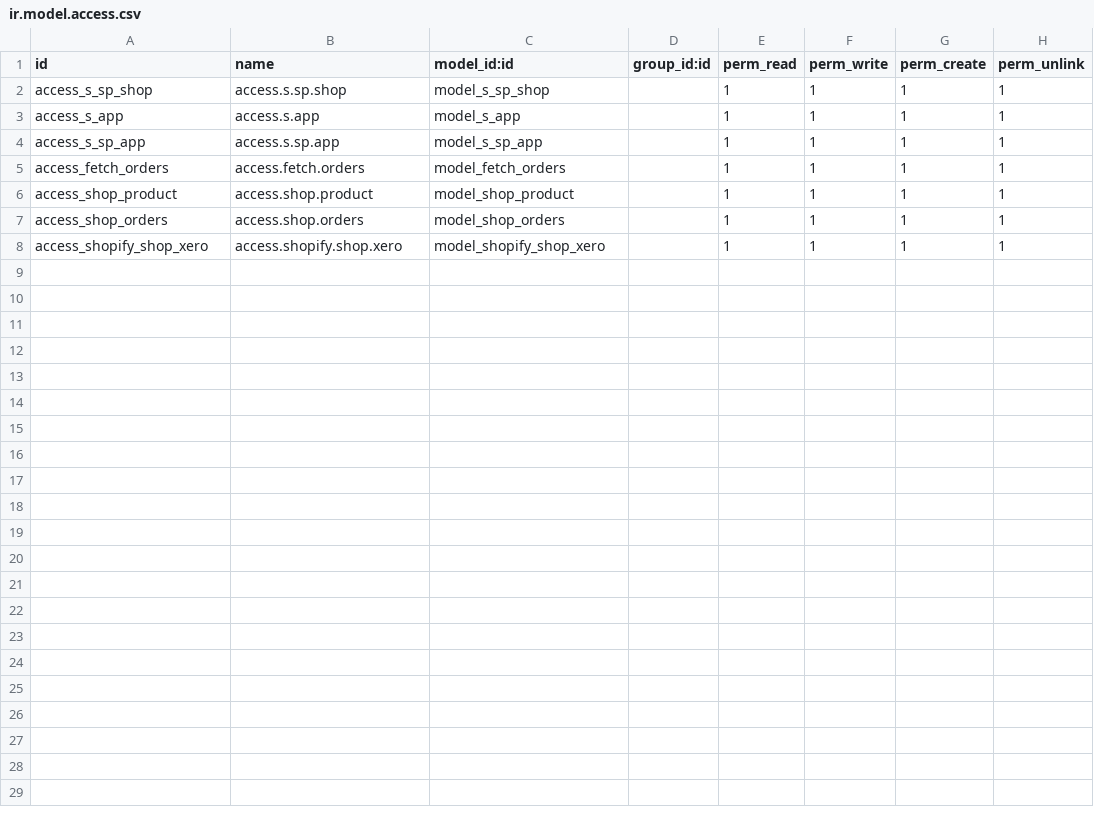
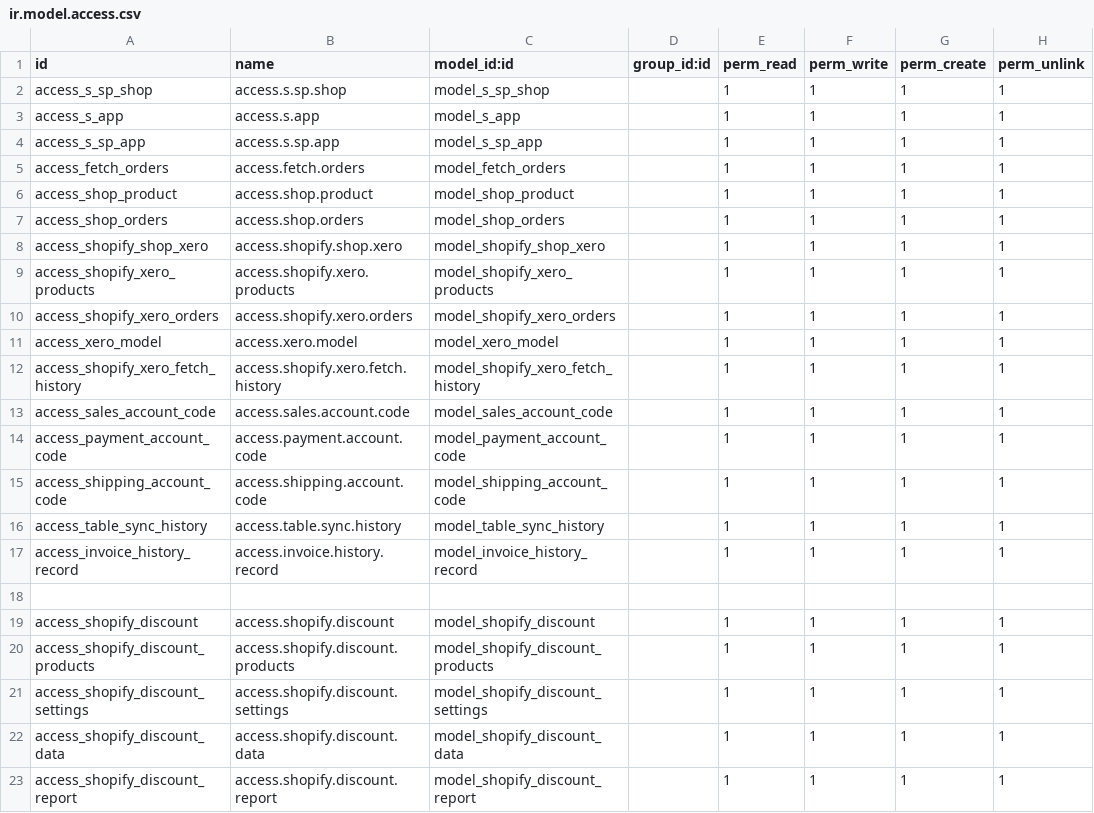
Before and after one commit to nhanvu0901/shopify-training, a CSV file: security/ir.model.access.csv, drawn as a sheet.

```diff
--- a/security/ir.model.access.csv
+++ b/security/ir.model.access.csv
@@ -8 +8,16 @@ access_shop_orders,access.shop.orders,model_shop_orders,,1,1,1,1
 access_shopify_shop_xero,access.shopify.shop.xero,model_shopify_shop_xero,,1,1,1,1
+access_shopify_xero_products,access.shopify.xero.products,model_shopify_xero_products,,1,1,1,1
+access_shopify_xero_orders,access.shopify.xero.orders,model_shopify_xero_orders,,1,1,1,1
+access_xero_model,access.xero.model,model_xero_model,,1,1,1,1
+access_shopify_xero_fetch_history,access.shopify.xero.fetch.history,model_shopify_xero_fetch_history,,1,1,1,1
+access_sales_account_code,access.sales.account.code,model_sales_account_code,,1,1,1,1
+access_payment_account_code,access.payment.account.code,model_payment_account_code,,1,1,1,1
+access_shipping_account_code,access.shipping.account.code,model_shipping_account_code,,1,1,1,1
+access_table_sync_history,access.table.sync.history,model_table_sync_history,,1,1,1,1
+access_invoice_history_record,access.invoice.history.record,model_invoice_history_record,,1,1,1,1
+
+access_shopify_discount,access.shopify.discount,model_shopify_discount,,1,1,1,1
+access_shopify_discount_products,access.shopify.discount.products,model_shopify_discount_products,,1,1,1,1
+access_shopify_discount_settings,access.shopify.discount.settings,model_shopify_discount_settings,,1,1,1,1
+access_shopify_discount_data,access.shopify.discount.data,model_shopify_discount_data,,1,1,1,1
+access_shopify_discount_report,access.shopify.discount.report,model_shopify_discount_report,,1,1,1,1
```
Also changed, not shown: 20 other files.
